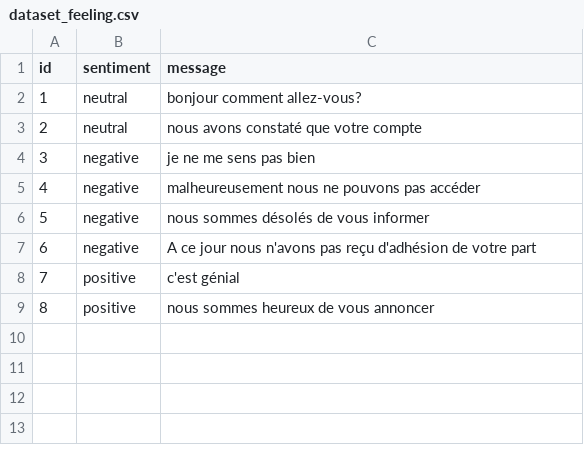
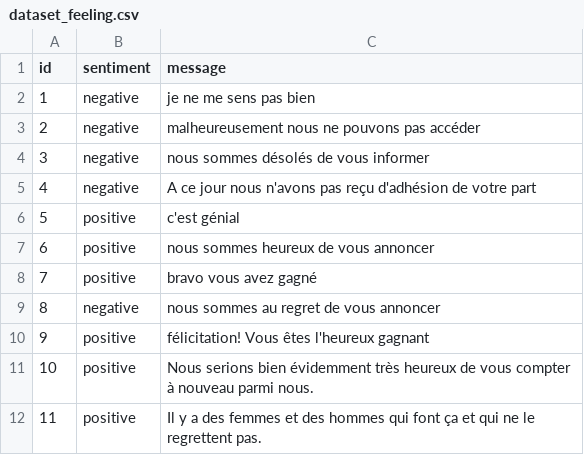
Before and after one commit to WorkShop-EPSI-2021/script, a CSV file: dataset_feeling.csv, drawn as a sheet; removed rows and columns are numbered as before the commit, all else as after; the diff names each change by its address in the sheet, - before the commit and + after, or states it on an @@ line.

```diff
--- a/dataset_feeling.csv
+++ b/dataset_feeling.csv
-row 2: 1 | neutral | bonjour comment allez-vous?
-row 3: 2 | neutral | nous avons constaté que votre compte
@@ column A (id) renumbered between rows 2 and 7 @@
+row 8: 7 | positive | bravo vous avez gagné
+row 9: 8 | negative | nous sommes au regret de vous annoncer
+row 10: 9 | positive | félicitation! Vous êtes l'heureux gagnant
+row 11: 10 | positive | Nous serions bien évidemment très heureux de vous compter à nouveau parmi nous.
+row 12: 11 | positive | Il y a des femmes et des hommes qui font ça et qui ne le regrettent pas.
```
Also changed, not shown: dataset_feeling_alarming.csv, 1 other file.
